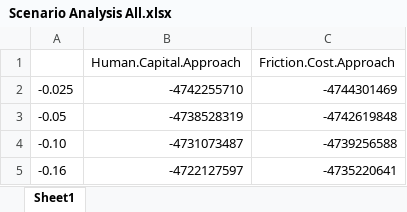
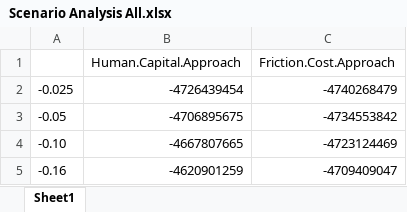
Before and after one commit to Trescovia/AMR-Model, an Excel workbook: Intervention 1/Scenario Analysis All.xlsx, sheet Sheet1, drawn as a sheet; values as stored, in another font and other column widths than the file's, no borders; the diff names each change by its address in the sheet, - before the commit and + after, or states it on an @@ line.

```diff
--- a/Intervention 1/Scenario Analysis All.xlsx (sheet Sheet1)
+++ b/Intervention 1/Scenario Analysis All.xlsx (sheet Sheet1)
-B2 (Human.Capital.Approach): -4742255710
+B2 (Human.Capital.Approach): -4726439454
-C2 (Friction.Cost.Approach): -4744301469
+C2 (Friction.Cost.Approach): -4740268479
-B3 (Human.Capital.Approach): -4738528319
+B3 (Human.Capital.Approach): -4706895675
-C3 (Friction.Cost.Approach): -4742619848
+C3 (Friction.Cost.Approach): -4734553842
-B4 (Human.Capital.Approach): -4731073487
+B4 (Human.Capital.Approach): -4667807665
-C4 (Friction.Cost.Approach): -4739256588
+C4 (Friction.Cost.Approach): -4723124469
-B5 (Human.Capital.Approach): -4722127597
+B5 (Human.Capital.Approach): -4620901259
-C5 (Friction.Cost.Approach): -4735220641
+C5 (Friction.Cost.Approach): -4709409047
```
Also changed, not shown: Intervention 1/Scenario Analysis Enterobacteriaceae.xlsx, Intervention 1/Scenario Analysis Intervention Frequency Village.xlsx, 8 other files.
